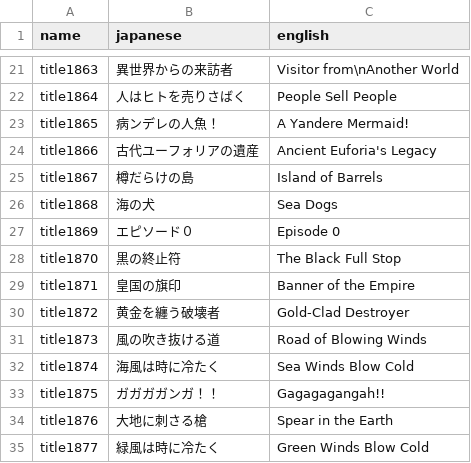
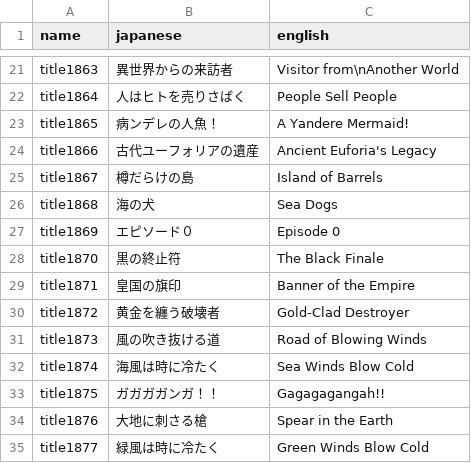
Before and after one commit to minhnhattonthat/gloria-union-en, a TSV file: gfx/text.tsv, drawn as a sheet; only a part is shown, gaps mark what is left out.

```diff
--- a/gfx/text.tsv
+++ b/gfx/text.tsv
@@ -27,3 +27,3 @@ title1868	海の犬	Sea Dogs
 title1869	エピソード０	Episode 0
-title1870	黒の終止符	The Black Full Stop
+title1870	黒の終止符	The Black Finale
 title1871	皇国の旗印	Banner of the Empire
```
Also changed, not shown: 42 other files.
